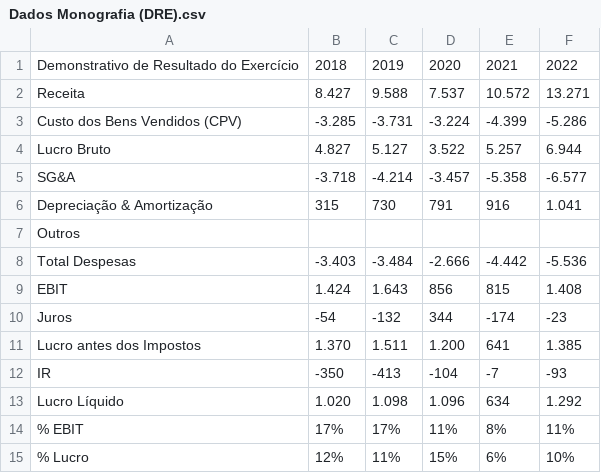
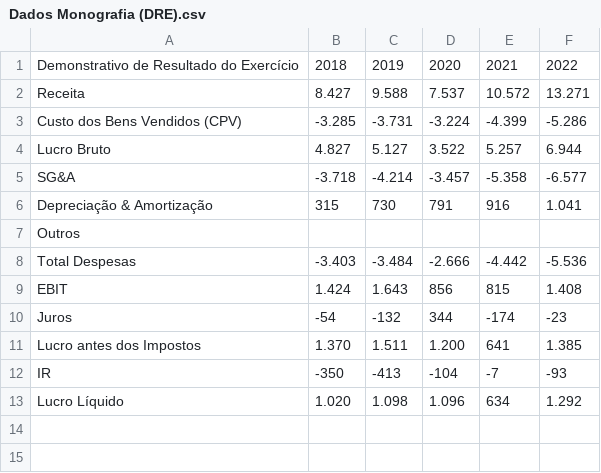
Before and after one commit to RkSouza/Monografia-23.1-LREN3, a CSV file: Dados Monografia (DRE).csv, drawn as a sheet; the diff names each change by its address in the sheet, - before the commit and + after, or states it on an @@ line.

Commit message:
Update Dados Monografia (DRE).csv

```diff
--- a/Dados Monografia (DRE).csv
+++ b/Dados Monografia (DRE).csv
-row 14: % EBIT | 17% | 17% | 11% | 8% | 11%
-row 15: % Lucro | 12% | 11% | 15% | 6% | 10%
```
